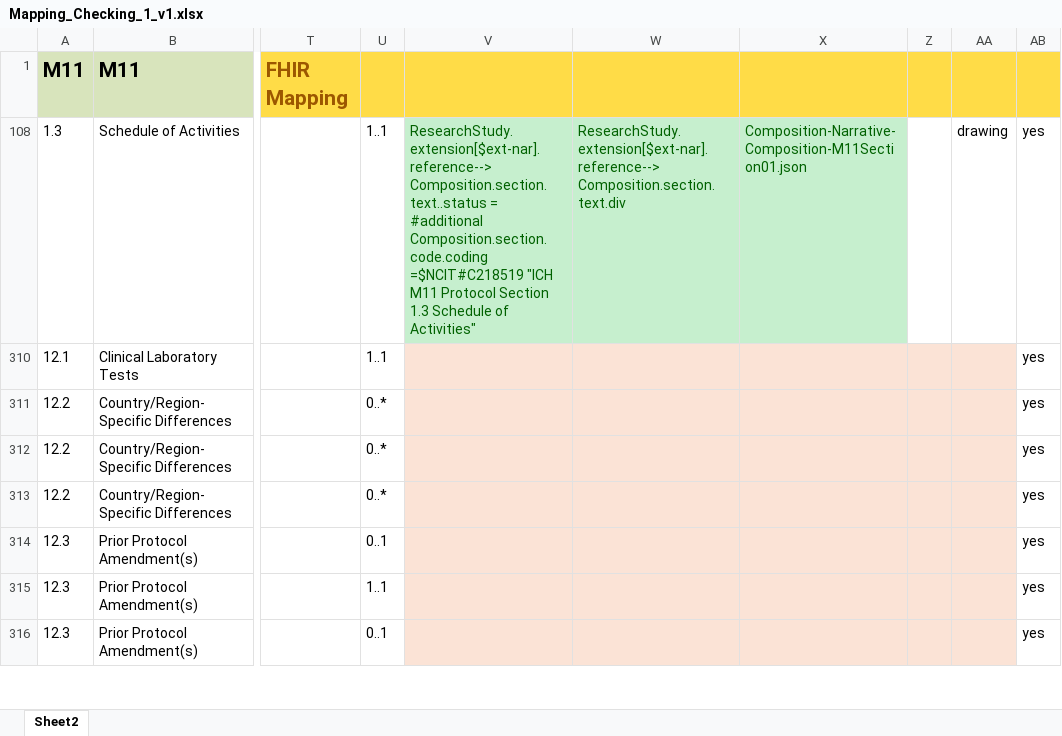
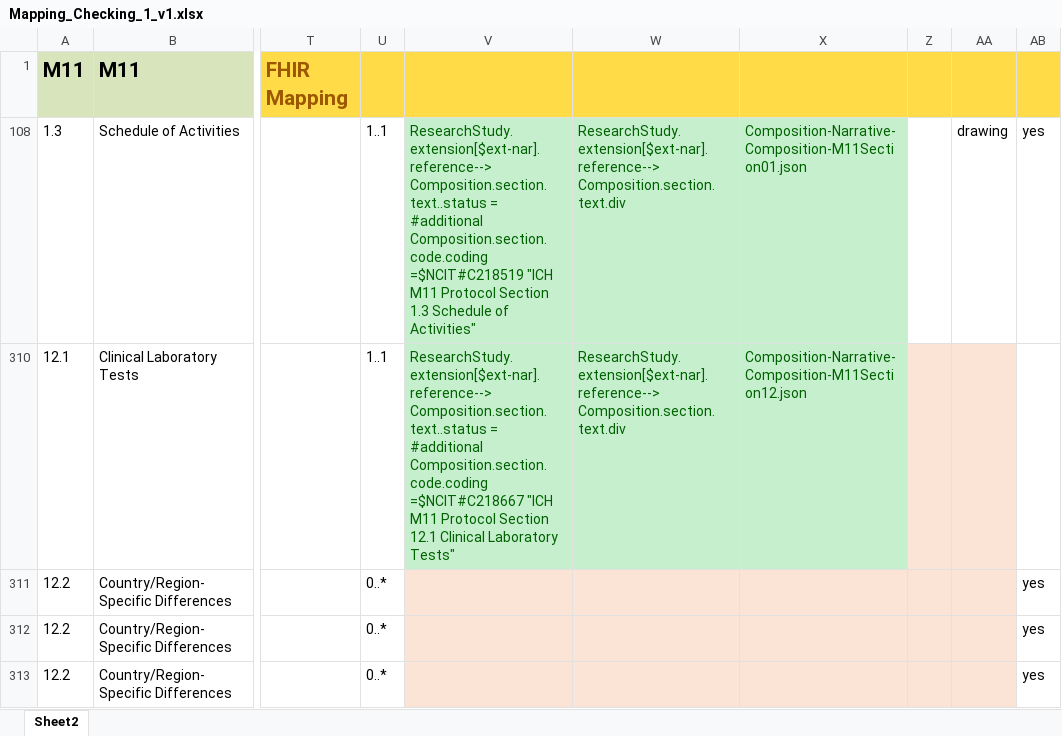
Before and after one commit to HL7-Vulcan/UDP_App, an Excel workbook: Document/Mapping_Checking_1_v1.xlsx, sheet Sheet2, drawn as a sheet; only a part is shown, gaps mark what is left out; the shorter side is filled out with more unchanged rows; values as stored, in another font and other column widths than the file's, no borders; conditional formats not drawn; ↵ is a line break in a cell; the diff names each change by its address in the sheet, - before the commit and + after, or states it on an @@ line.

Commit message:
Mapping corrections

```diff
--- a/Document/Mapping_Checking_1_v1.xlsx (sheet Sheet2)
+++ b/Document/Mapping_Checking_1_v1.xlsx (sheet Sheet2)
-V310: (empty)
+V310: ResearchStudy.extension[$ext-nar].reference--> ↵ Composition.section.text..status = #additional ↵ Composition.section.code.coding =$NCIT#C218667 "ICH M11 Protocol Section 12.1 Clinical Laboratory Tests"
-V310:X310 fill: #FBE3D6
+V310:X310 fill: #C6EFCE
-W310: (empty)
+W310: ResearchStudy.extension[$ext-nar].reference--> ↵ Composition.section.text.div
-X310: (empty)
+X310: Composition-Narrative-Composition-M11Section12.json
-AB310: yes
+AB310: (empty)
```
Also changed, not shown: Document/Mapping_Checking_1_v1bak.xlsx, 56 other files.
